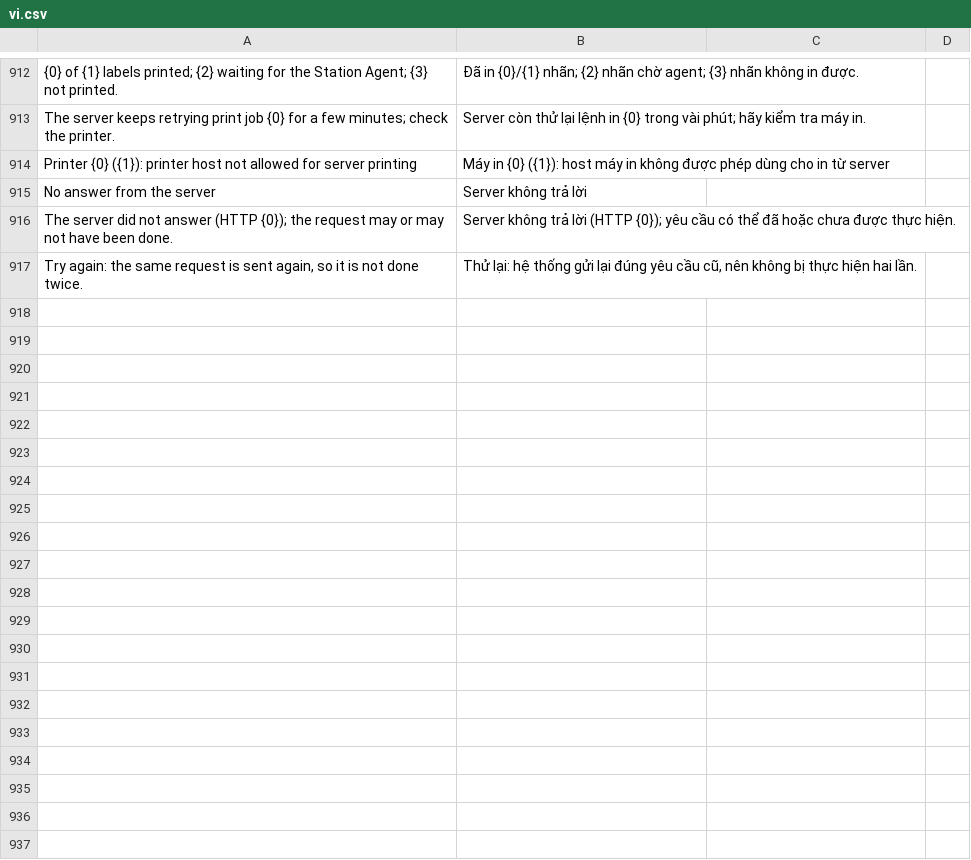
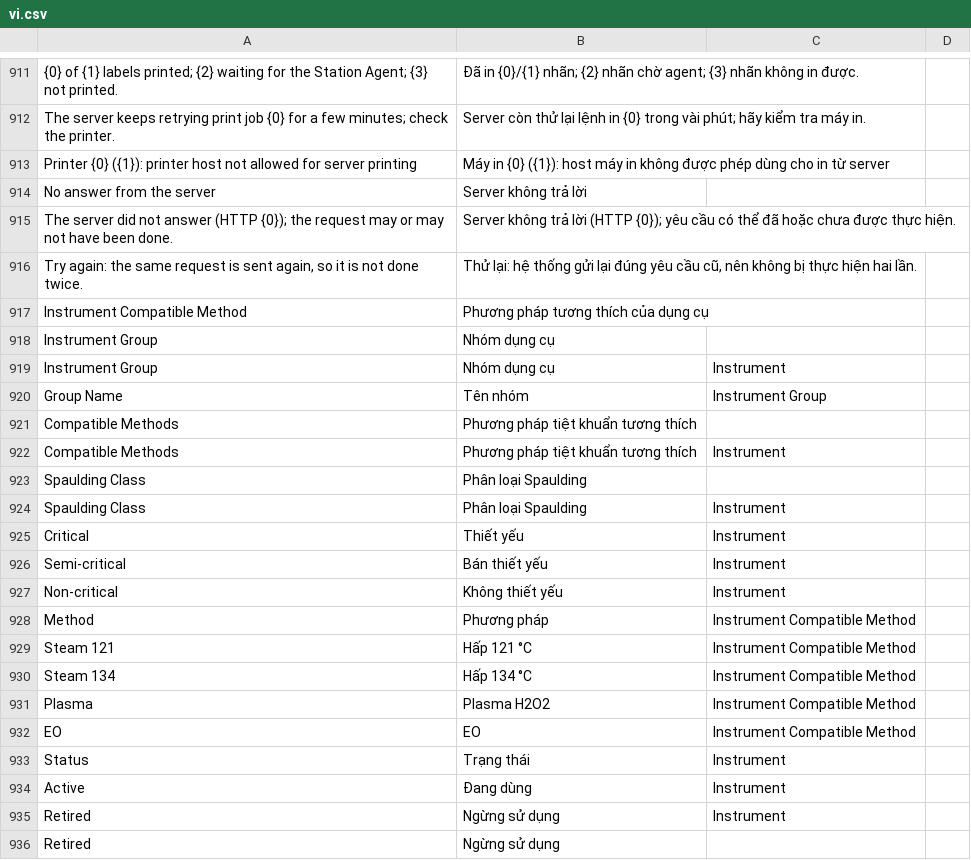
Before and after one commit to mvl26/tracecore, a CSV file: tracecore/translations/vi.csv, drawn as a sheet; only a part is shown, gaps mark what is left out; the diff covers the shown part only; the diff names each change by its address in the sheet, - before the commit and + after, or states it on an @@ line.

```diff
--- a/tracecore/translations/vi.csv
+++ b/tracecore/translations/vi.csv
+row 917: Instrument Compatible Method | Phương pháp tương thích của dụng cụ
+row 918: Instrument Group | Nhóm dụng cụ
+row 919: Instrument Group | Nhóm dụng cụ | Instrument
+row 920: Group Name | Tên nhóm | Instrument Group
+row 921: Compatible Methods | Phương pháp tiệt khuẩn tương thích
+row 922: Compatible Methods | Phương pháp tiệt khuẩn tương thích | Instrument
+row 923: Spaulding Class | Phân loại Spaulding
+row 924: Spaulding Class | Phân loại Spaulding | Instrument
+row 925: Critical | Thiết yếu | Instrument
+row 926: Semi-critical | Bán thiết yếu | Instrument
+row 927: Non-critical | Không thiết yếu | Instrument
+row 928: Method | Phương pháp | Instrument Compatible Method
+row 929: Steam 121 | Hấp 121 °C | Instrument Compatible Method
+row 930: Steam 134 | Hấp 134 °C | Instrument Compatible Method
+row 931: Plasma | Plasma H2O2 | Instrument Compatible Method
+row 932: EO | EO | Instrument Compatible Method
+row 933: Status | Trạng thái | Instrument
+row 934: Active | Đang dùng | Instrument
+row 935: Retired | Ngừng sử dụng | Instrument
+row 936: Retired | Ngừng sử dụng
```
Also changed, not shown: 31 added rows and 1 removed row elsewhere in this file, 22 other files.
